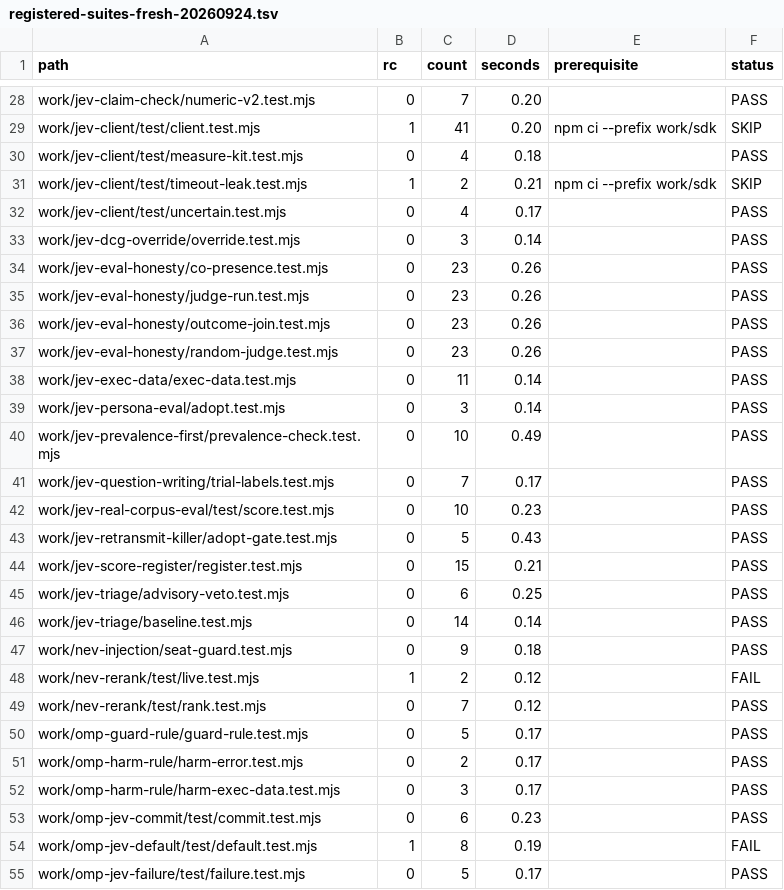
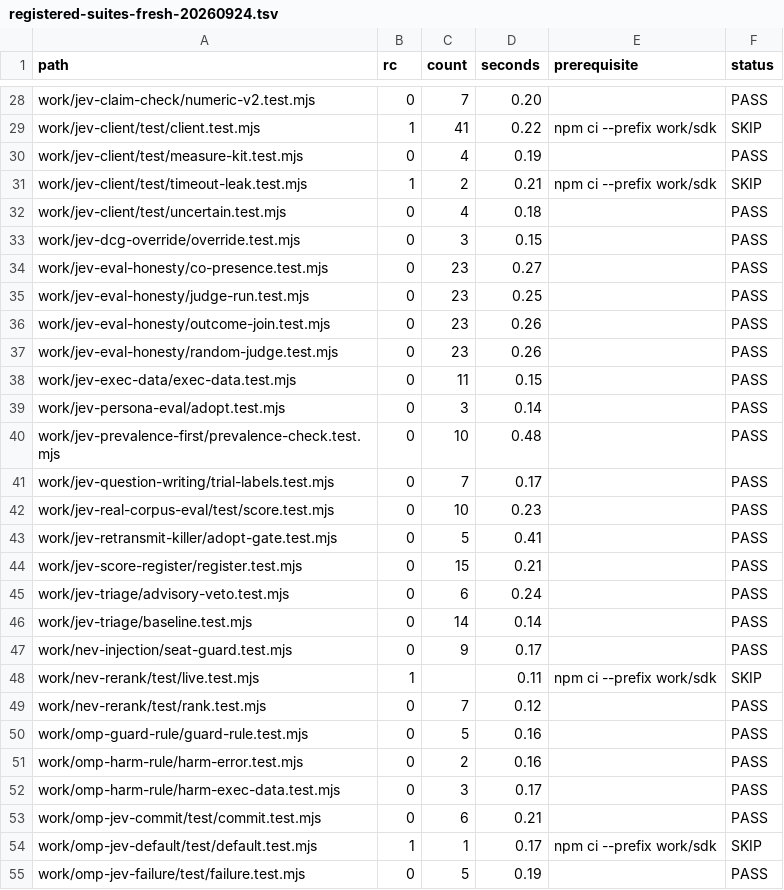
Before and after one commit to JYeswak/jev_playground, a TSV file: docs/demos/upstream-repro/registered-suites-fresh-20260924.tsv, drawn as a sheet; only a part is shown, gaps mark what is left out; the diff covers the shown part only; the diff names each change by its address in the sheet, - before the commit and + after, or states it on an @@ line.

Commit message:
[test] jev-galx do not borrow the next row's Run command
A Run line is used only when it names the suite. hook-compact falls back to bun test ./ and a missing sibling is SKIP bootstrap. adapter passes bare. Both tables re-measured: fresh 64/23/0, installed 85/2/0.

```diff
--- a/docs/demos/upstream-repro/registered-suites-fresh-20260924.tsv
+++ b/docs/demos/upstream-repro/registered-suites-fresh-20260924.tsv
-D29 (seconds): 0.20
+D29 (seconds): 0.22
-D30 (seconds): 0.18
+D30 (seconds): 0.19
-D32 (seconds): 0.17
+D32 (seconds): 0.18
-D33 (seconds): 0.14
+D33 (seconds): 0.15
-D34 (seconds): 0.26
+D34 (seconds): 0.27
-D35 (seconds): 0.26
+D35 (seconds): 0.25
-D38 (seconds): 0.14
+D38 (seconds): 0.15
-D40 (seconds): 0.49
+D40 (seconds): 0.48
-D43 (seconds): 0.43
+D43 (seconds): 0.41
-D45 (seconds): 0.25
+D45 (seconds): 0.24
-D47 (seconds): 0.18
+D47 (seconds): 0.17
-C48 (count): 2
+C48 (count): (empty)
-D48 (seconds): 0.12
+D48 (seconds): 0.11
-E48 (prerequisite): (empty)
+E48 (prerequisite): npm ci --prefix work/sdk
-F48 (status): FAIL
+F48 (status): SKIP
-D50:D51 (seconds): 0.17
+D50:D51 (seconds): 0.16
-D53 (seconds): 0.23
+D53 (seconds): 0.21
-C54 (count): 8
+C54 (count): 1
-D54 (seconds): 0.19
+D54 (seconds): 0.17
-E54 (prerequisite): (empty)
+E54 (prerequisite): npm ci --prefix work/sdk
-F54 (status): FAIL
+F54 (status): SKIP
-D55 (seconds): 0.17
+D55 (seconds): 0.19
```
Also changed, not shown: 96 edited cells elsewhere in this file, docs/demos/upstream-repro/registered-suites-prereq-20260924.tsv, 2 other files.
